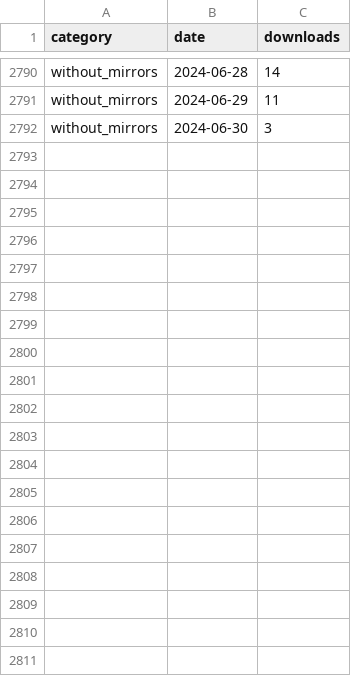
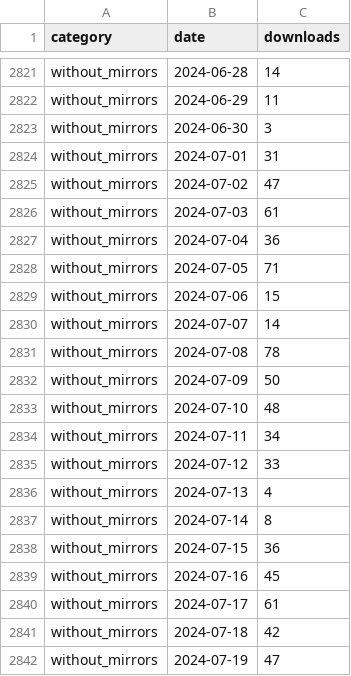
Before and after one commit to icesat2py/icepyx, a CSV file: doc/source/tracking/pypistats/downloads_data.csv, drawn as a sheet; only a part is shown, gaps mark what is left out; the diff covers the shown part only; the diff names each change by its address in the sheet, - before the commit and + after, or states it on an @@ line.

```diff
--- a/doc/source/tracking/pypistats/downloads_data.csv
+++ b/doc/source/tracking/pypistats/downloads_data.csv
+row 2824: without_mirrors | 2024-07-01 | 31
+row 2825: without_mirrors | 2024-07-02 | 47
+row 2826: without_mirrors | 2024-07-03 | 61
+row 2827: without_mirrors | 2024-07-04 | 36
+row 2828: without_mirrors | 2024-07-05 | 71
+row 2829: without_mirrors | 2024-07-06 | 15
+row 2830: without_mirrors | 2024-07-07 | 14
+row 2831: without_mirrors | 2024-07-08 | 78
+row 2832: without_mirrors | 2024-07-09 | 50
+row 2833: without_mirrors | 2024-07-10 | 48
+row 2834: without_mirrors | 2024-07-11 | 34
+row 2835: without_mirrors | 2024-07-12 | 33
+row 2836: without_mirrors | 2024-07-13 | 4
+row 2837: without_mirrors | 2024-07-14 | 8
+row 2838: without_mirrors | 2024-07-15 | 36
+row 2839: without_mirrors | 2024-07-16 | 45
+row 2840: without_mirrors | 2024-07-17 | 61
+row 2841: without_mirrors | 2024-07-18 | 42
+row 2842: without_mirrors | 2024-07-19 | 47
```
Also changed, not shown: 43 added rows elsewhere in this file, doc/source/tracking/pypistats/sys_downloads_data.csv, 1 other file.
